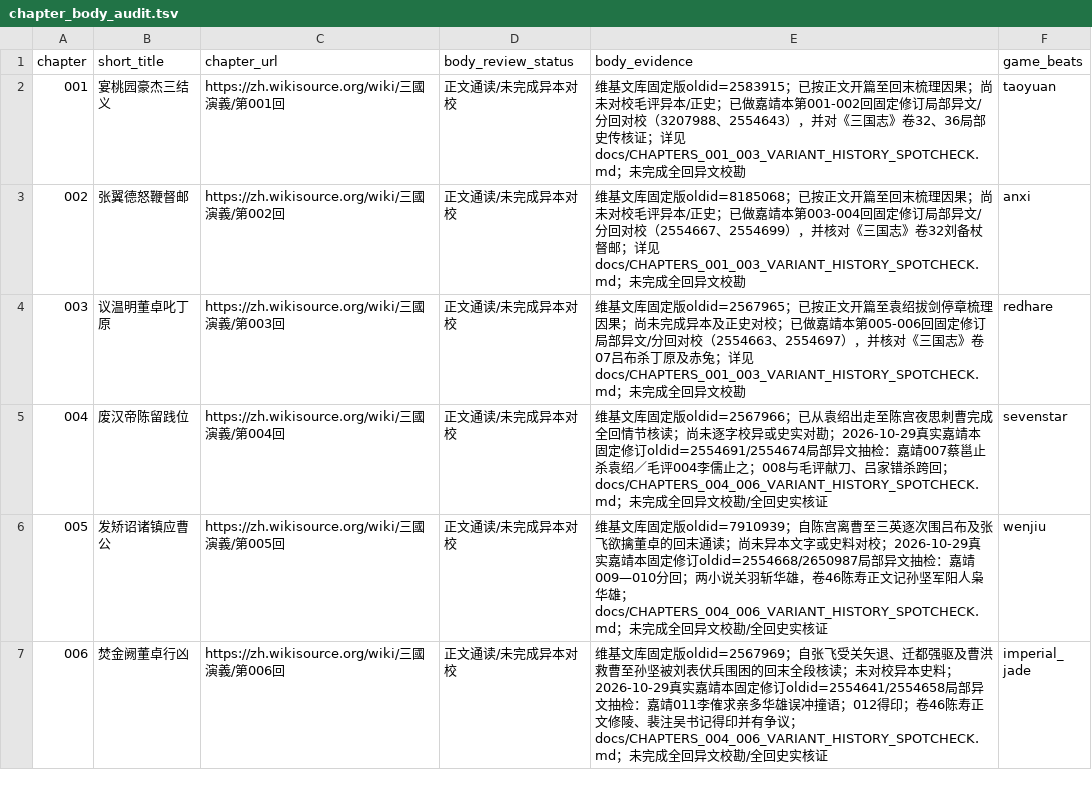
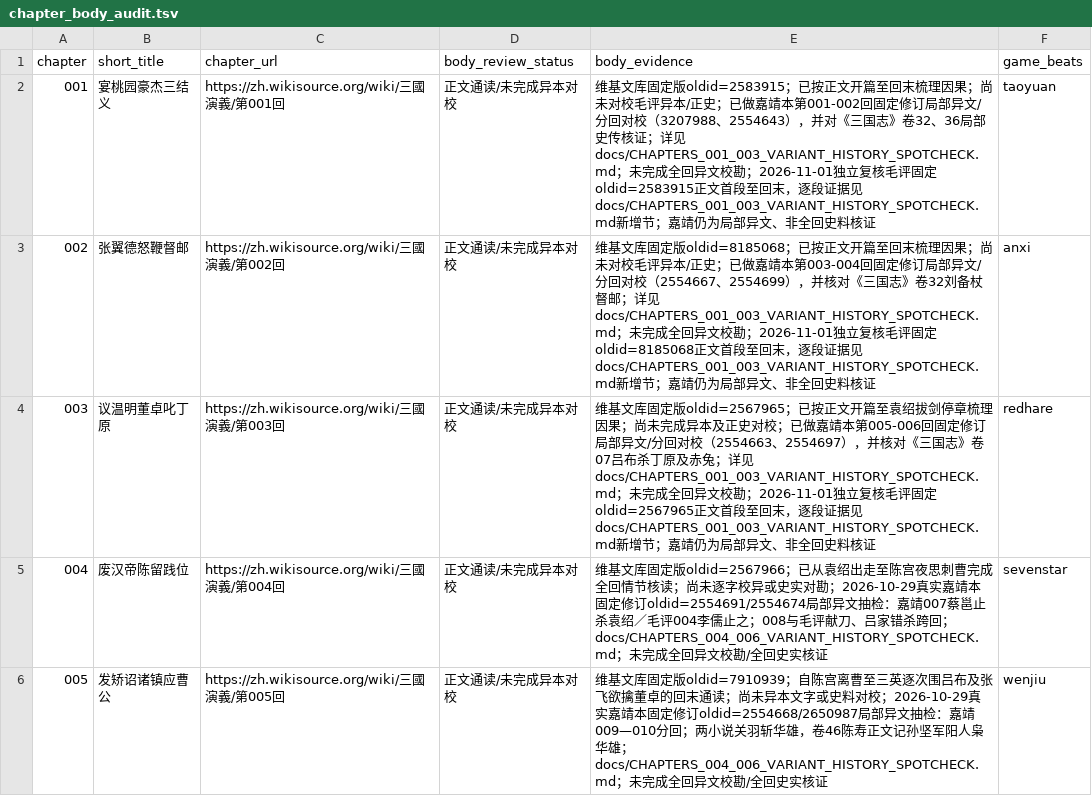
Before and after one commit to jackson-heylion/Three-Kingdoms-Spire-Reborn, a TSV file: data/chapter_body_audit.tsv, drawn as a sheet; only a part is shown; the shorter side is filled out with more unchanged rows.

Commit message:
feat(lore): independently reread fixed Mao chapters 001–003 and verify playable choices (#205)
* feat(lore): independently review fixed 001-003 and Ding Yuan variant timing

* docs(lore): record independently checked fixed 001-003 full-body evidence without inflating variant status

```diff
--- a/data/chapter_body_audit.tsv
+++ b/data/chapter_body_audit.tsv
@@ -1,5 +1,5 @@
 chapter	short_title	chapter_url	body_review_status	body_evidence	game_beats
-001	宴桃园豪杰三结义	https://zh.wikisource.org/wiki/三國演義/第001回	正文通读/未完成异本对校	维基文库固定版oldid=2583915；已按正文开篇至回末梳理因果；尚未对校毛评异本/正史；已做嘉靖本第001-002回固定修订局部异文/分回对校（3207988、2554643），并对《三国志》卷32、36局部史传核证；详见 docs/CHAPTERS_001_003_VARIANT_HISTORY_SPOTCHECK.md；未完成全回异文校勘	taoyuan
-002	张翼德怒鞭督邮	https://zh.wikisource.org/wiki/三國演義/第002回	正文通读/未完成异本对校	维基文库固定版oldid=8185068；已按正文开篇至回末梳理因果；尚未对校毛评异本/正史；已做嘉靖本第003-004回固定修订局部异文/分回对校（2554667、2554699），并核对《三国志》卷32刘备杖督邮；详见 docs/CHAPTERS_001_003_VARIANT_HISTORY_SPOTCHECK.md；未完成全回异文校勘	anxi
-003	议温明董卓叱丁原	https://zh.wikisource.org/wiki/三國演義/第003回	正文通读/未完成异本对校	维基文库固定版oldid=2567965；已按正文开篇至袁绍拔剑停章梳理因果；尚未完成异本及正史对校；已做嘉靖本第005-006回固定修订局部异文/分回对校（2554663、2554697），并核对《三国志》卷07吕布杀丁原及赤兔；详见 docs/CHAPTERS_001_003_VARIANT_HISTORY_SPOTCHECK.md；未完成全回异文校勘	redhare
+001	宴桃园豪杰三结义	https://zh.wikisource.org/wiki/三國演義/第001回	正文通读/未完成异本对校	维基文库固定版oldid=2583915；已按正文开篇至回末梳理因果；尚未对校毛评异本/正史；已做嘉靖本第001-002回固定修订局部异文/分回对校（3207988、2554643），并对《三国志》卷32、36局部史传核证；详见 docs/CHAPTERS_001_003_VARIANT_HISTORY_SPOTCHECK.md；未完成全回异文校勘；2026-11-01独立复核毛评固定oldid=2583915正文首段至回末，逐段证据见docs/CHAPTERS_001_003_VARIANT_HISTORY_SPOTCHECK.md新增节；嘉靖仍为局部异文、非全回史料核证	taoyuan
+002	张翼德怒鞭督邮	https://zh.wikisource.org/wiki/三國演義/第002回	正文通读/未完成异本对校	维基文库固定版oldid=8185068；已按正文开篇至回末梳理因果；尚未对校毛评异本/正史；已做嘉靖本第003-004回固定修订局部异文/分回对校（2554667、2554699），并核对《三国志》卷32刘备杖督邮；详见 docs/CHAPTERS_001_003_VARIANT_HISTORY_SPOTCHECK.md；未完成全回异文校勘；2026-11-01独立复核毛评固定oldid=8185068正文首段至回末，逐段证据见docs/CHAPTERS_001_003_VARIANT_HISTORY_SPOTCHECK.md新增节；嘉靖仍为局部异文、非全回史料核证	anxi
+003	议温明董卓叱丁原	https://zh.wikisource.org/wiki/三國演義/第003回	正文通读/未完成异本对校	维基文库固定版oldid=2567965；已按正文开篇至袁绍拔剑停章梳理因果；尚未完成异本及正史对校；已做嘉靖本第005-006回固定修订局部异文/分回对校（2554663、2554697），并核对《三国志》卷07吕布杀丁原及赤兔；详见 docs/CHAPTERS_001_003_VARIANT_HISTORY_SPOTCHECK.md；未完成全回异文校勘；2026-11-01独立复核毛评固定oldid=2567965正文首段至回末，逐段证据见docs/CHAPTERS_001_003_VARIANT_HISTORY_SPOTCHECK.md新增节；嘉靖仍为局部异文、非全回史料核证	redhare
 004	废汉帝陈留践位	https://zh.wikisource.org/wiki/三國演義/第004回	正文通读/未完成异本对校	维基文库固定版oldid=2567966；已从袁绍出走至陈宫夜思刺曹完成全回情节核读；尚未逐字校异或史实对勘；2026-10-29真实嘉靖本固定修订oldid=2554691/2554674局部异文抽检：嘉靖007蔡邕止杀袁绍／毛评004李儒止之；008与毛评献刀、吕家错杀跨回；docs/CHAPTERS_004_006_VARIANT_HISTORY_SPOTCHECK.md；未完成全回异文校勘/全回史实核证	sevenstar
```
Also changed, not shown: 5 other files.
